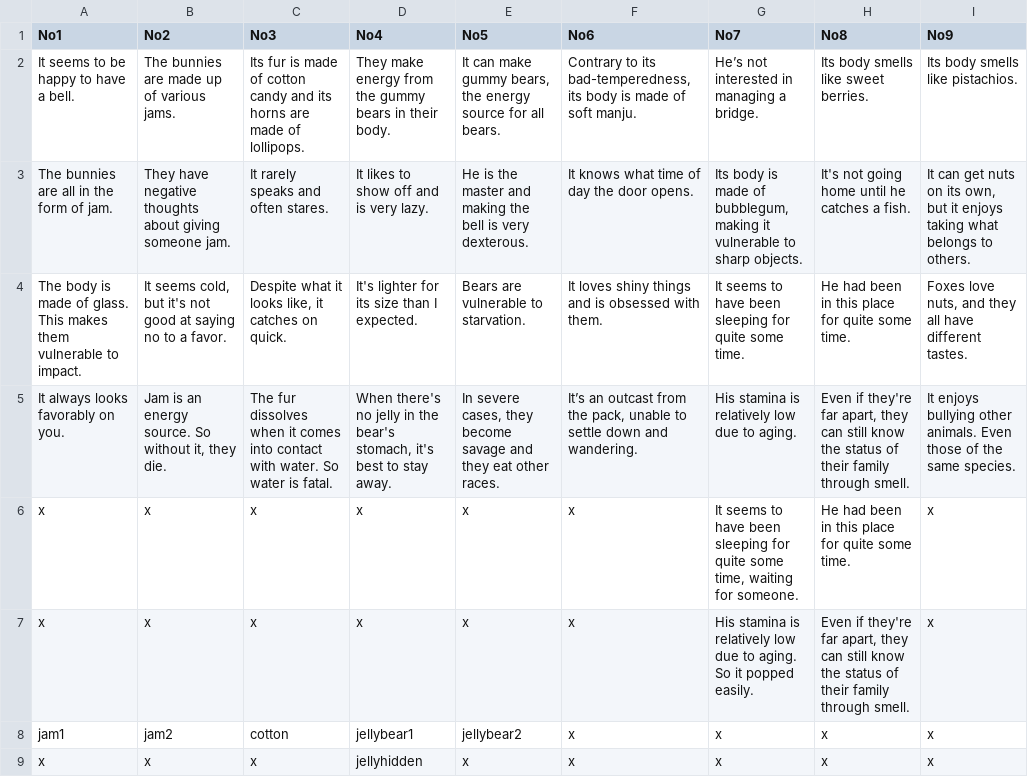
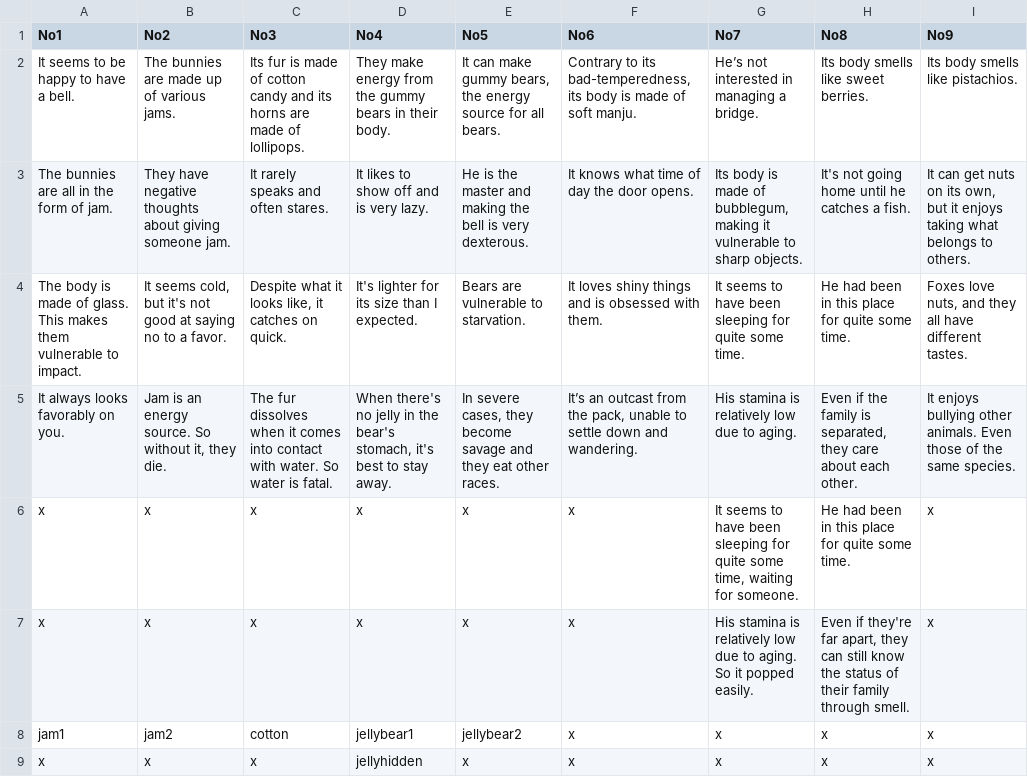
Before and after one commit to catdoglove/puzzlegame, a CSV file: Resources/CSV/animals_information_eng.csv, drawn as a sheet; the diff names each change by its address in the sheet, - before the commit and + after, or states it on an @@ line.

```diff
--- a/Resources/CSV/animals_information_eng.csv
+++ b/Resources/CSV/animals_information_eng.csv
-H5 (No8): Even if they're far apart, they can still know the status of their family through smell.
+H5 (No8): Even if the family is separated, they care about each other.
```
Also changed, not shown: Resources/CSV/animals_information.csv, 3 other files.
